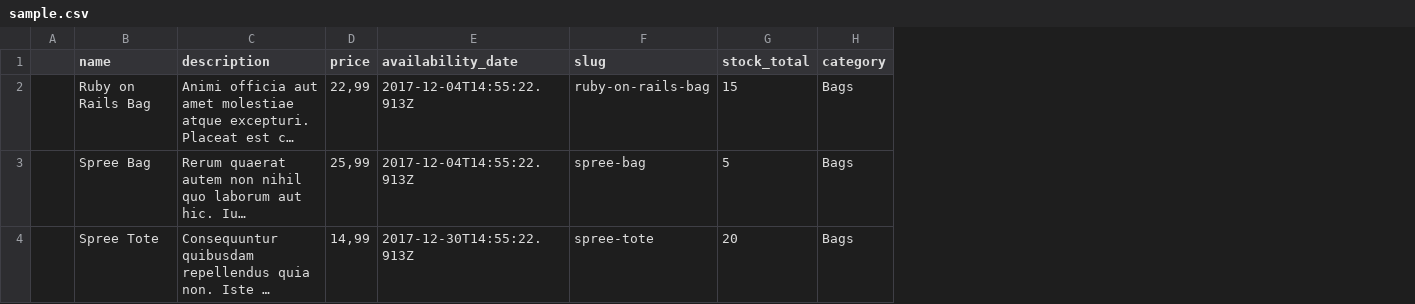
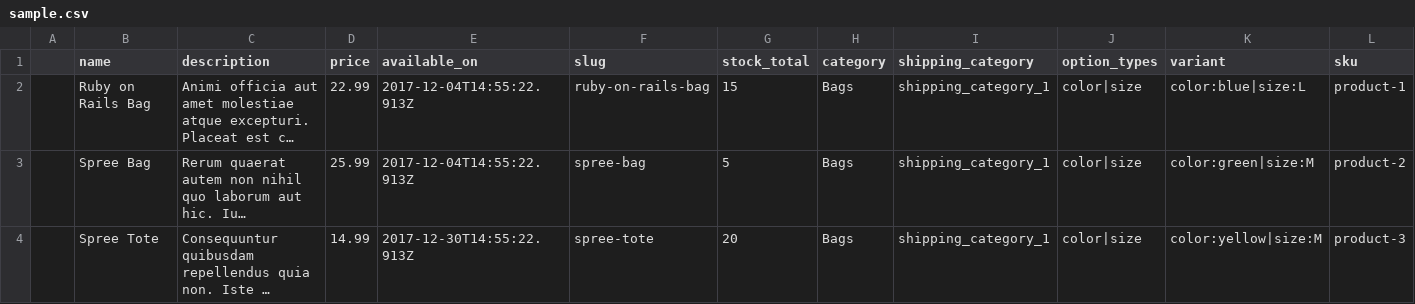
Before and after one commit to abhishek-kant/spree_test_task, a CSV file: spec/support/files/import_files/sample.csv, drawn as a sheet; long unchanged cells end in …; the diff names each change by its address in the sheet, - before the commit and + after, or states it on an @@ line.

Commit message:
import_products_service to import products from  csv rows

```diff
--- a/spec/support/files/import_files/sample.csv
+++ b/spec/support/files/import_files/sample.csv
+column I (shipping_category), rows 2-4: all shipping_category_1
+column J (option_types), rows 2-4: all color|size
+column K (variant), rows 2-4: color:blue|size:L | color:green|size:M | color:yellow|size:M
+column L (sku), rows 2-4: product-1 | product-2 | product-3
-E1: availability_date
+E1: available_on
-D2 (price): 22,99
+D2 (price): 22.99
-D3 (price): 25,99
+D3 (price): 25.99
-D4 (price): 14,99
+D4 (price): 14.99
```
Also changed, not shown: 4 other files.
